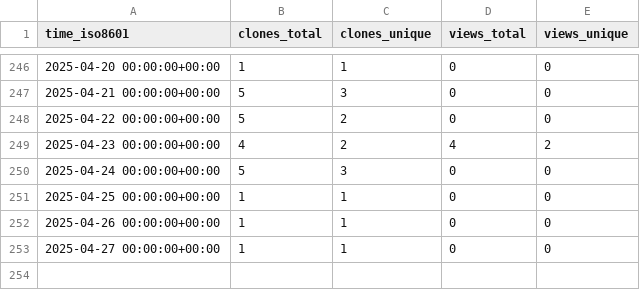
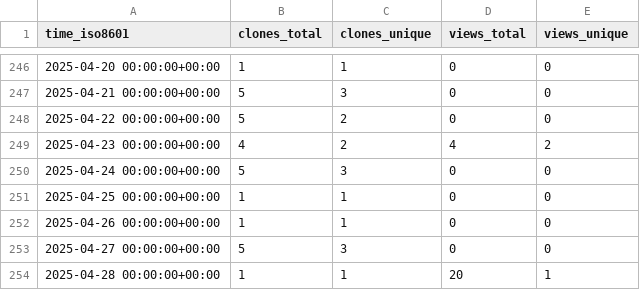
Before and after one commit to peff74/Sonoff-Dual-R3, a CSV file: peff74/Sonoff-Dual-R3/ghrs-data/views_clones_aggregate.csv, drawn as a sheet; only a part is shown, gaps mark what is left out.

```diff
--- a/peff74/Sonoff-Dual-R3/ghrs-data/views_clones_aggregate.csv
+++ b/peff74/Sonoff-Dual-R3/ghrs-data/views_clones_aggregate.csv
@@ -252,2 +252,3 @@ time_iso8601,clones_total,clones_unique,views_total,views_unique
 2025-04-26 00:00:00+00:00,1,1,0,0
-2025-04-27 00:00:00+00:00,1,1,0,0
+2025-04-27 00:00:00+00:00,5,3,0,0
+2025-04-28 00:00:00+00:00,1,1,20,1
```
Also changed, not shown: 1 other file.
